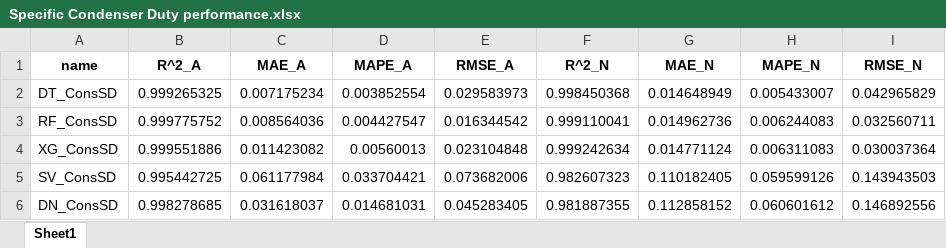
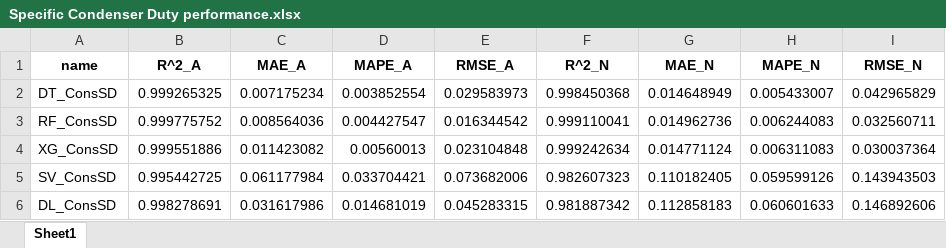
Before and after one commit to Kasra-Aliyon/Surrogate-Machine-Learning-CCS, an Excel workbook: Tables/Specific Condenser Duty performance.xlsx, sheet Sheet1, drawn as a sheet; values as stored, in another font and other column widths than the file's, no borders; removed rows and columns are numbered as before the commit, all else as after; the diff names each change by its address in the sheet, - before the commit and + after, or states it on an @@ line.

```diff
--- a/Tables/Specific Condenser Duty performance.xlsx (sheet Sheet1)
+++ b/Tables/Specific Condenser Duty performance.xlsx (sheet Sheet1)
-row 6: DN_ConsSD | 0.998278685 | 0.031618037 | 0.014681031 | 0.045283405 | 0.981887355 | 0.112858152 | 0.060601612 | 0.146892556
+row 6: DL_ConsSD | 0.998278691 | 0.031617986 | 0.014681019 | 0.045283315 | 0.981887342 | 0.112858183 | 0.060601633 | 0.146892606
```
Also changed, not shown: Tables/Specific LA Cooling Duty performance.xlsx, Tables/Specific Reboiler Duty performance.xlsx, 17 other files.
